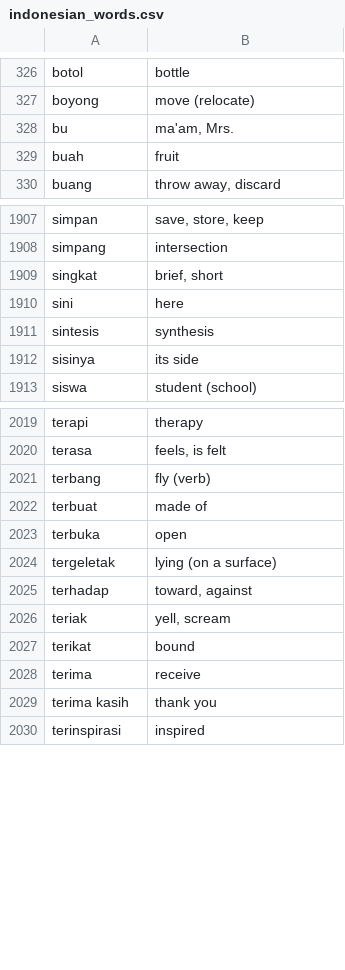
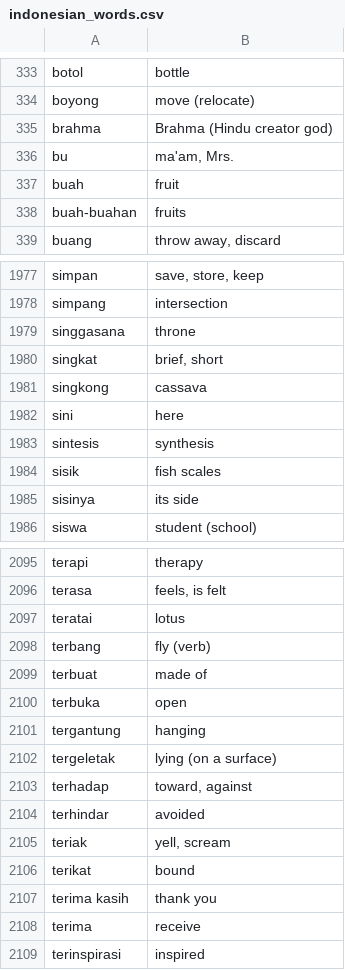
Before and after one commit to DangarStu/JACL, a CSV file: projects/data/indonesian_words.csv, drawn as a sheet; only a part is shown, gaps mark what is left out; the diff covers the shown part only.

```diff
--- a/projects/data/indonesian_words.csv
+++ b/projects/data/indonesian_words.csv
@@ -327,4 +334,6 @@ botol,bottle
 boyong,move (relocate)
+brahma,"Brahma (Hindu creator god)"
 bu,"ma'am, Mrs."
 buah,fruit
+buah-buahan,fruits
 buang,"throw away, discard"
@@ -1908,5 +1978,8 @@ simpan,"save, store, keep"
 simpang,intersection
+singgasana,throne
 singkat,"brief, short"
+singkong,cassava
 sini,here
 sintesis,synthesis
+sisik,fish scales
 sisinya,its side
@@ -2020,2 +2096,3 @@ terapi,therapy
 terasa,"feels, is felt"
+teratai,lotus
 terbang,fly (verb)
@@ -2023,8 +2100,10 @@ terbuat,made of
 terbuka,open
+tergantung,hanging
 tergeletak,lying (on a surface)
 terhadap,"toward, against"
+terhindar,avoided
 teriak,"yell, scream"
 terikat,bound
-terima,receive
 terima kasih,thank you
+terima,receive
 terinspirasi,inspired
```
Also changed, not shown: 77 added rows and 27 moved rows elsewhere in this file, 1 other file.
